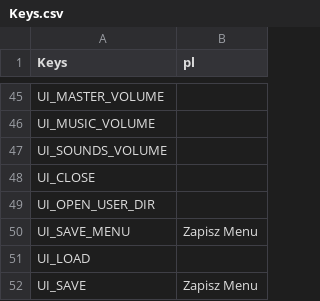
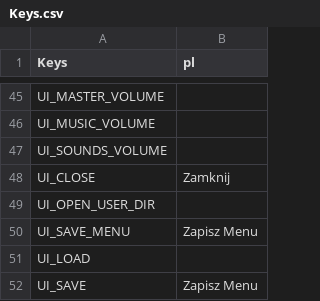
Before and after one commit to ProdunoGamesStudios/SpaceSlog-pl, a CSV file: Keys.csv, drawn as a sheet; only a part is shown, gaps mark what is left out.

```diff
--- a/Keys.csv
+++ b/Keys.csv
@@ -47,3 +47,3 @@ UI_MUSIC_VOLUME,
 UI_SOUNDS_VOLUME,
-UI_CLOSE,
+UI_CLOSE,Zamknij
 UI_OPEN_USER_DIR,
```
Also changed, not shown: 1 other file.
